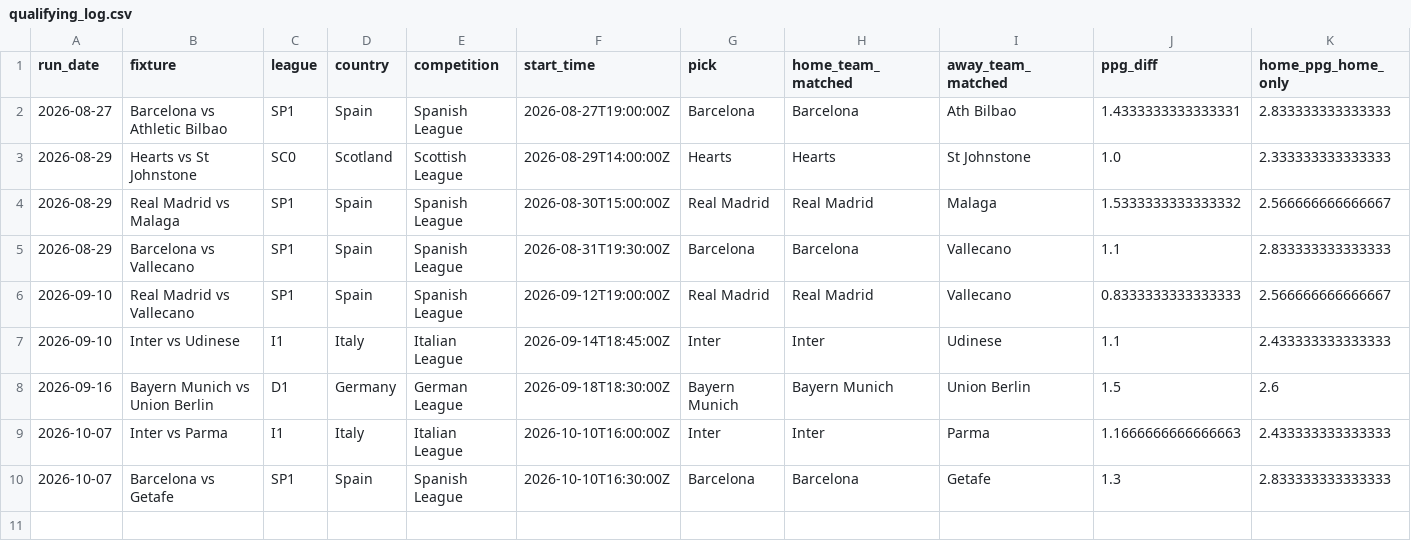
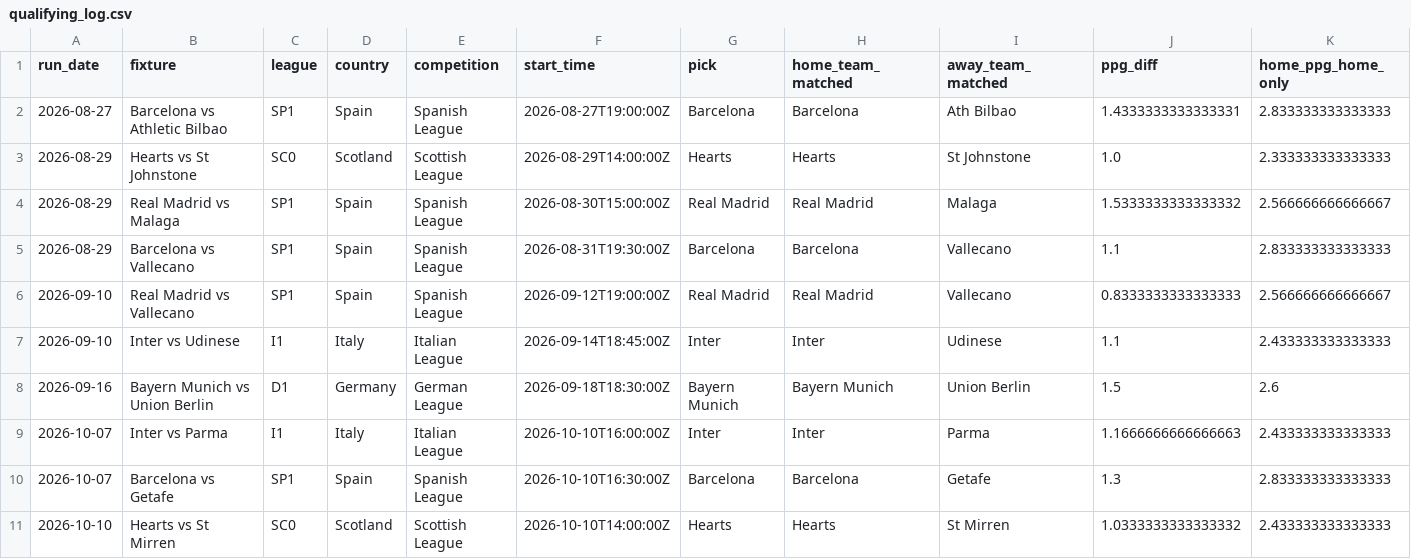
Before and after one commit to quantarram/quant-regime-research, a CSV file: notebooks/football_betting/output/qualifying_log.csv, drawn as a sheet; only a part is shown; rows hold the shown columns only; the diff names each change by its address in the sheet, - before the commit and + after, or states it on an @@ line.

```diff
--- a/notebooks/football_betting/output/qualifying_log.csv
+++ b/notebooks/football_betting/output/qualifying_log.csv
+row 11: 2026-10-10 | Hearts vs St Mirren | SC0 | Scotland | Scottish League | 2026-10-10T14:00:00Z | Hearts | Hearts | St Mirren | 1.0333333333333332 | 2.433333333333333
```
Also changed, not shown: notebooks/gold_predictions.csv, notebooks/ibkr_paper_ledger.csv, 14 other files.
